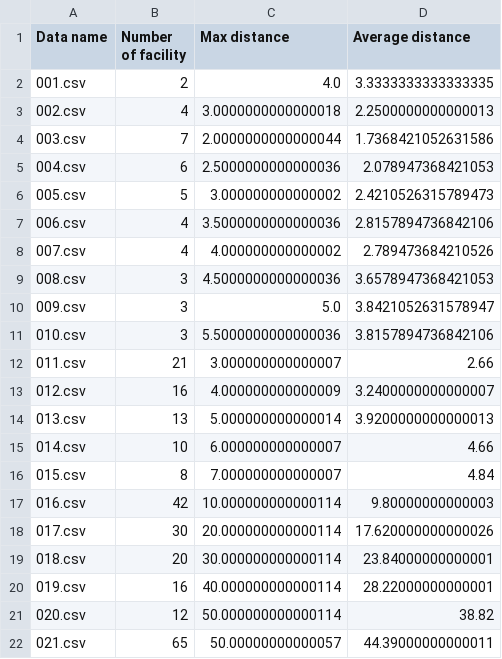
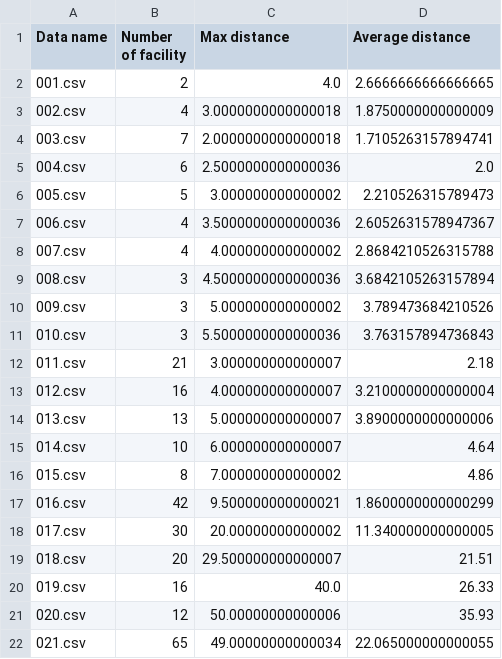
Before and after one commit to sam901122/2022_Spring_OR_Final, a CSV file: simple/results/02_SC_result.csv, drawn as a sheet; only a part is shown; the diff covers the shown part only.

```diff
--- a/simple/results/02_SC_result.csv
+++ b/simple/results/02_SC_result.csv
@@ -1,22 +1,22 @@
 Data name,Number of facility,Max distance,Average distance
-001.csv,2,4.0,3.3333333333333335
-002.csv,4,3.0000000000000018,2.2500000000000013
-003.csv,7,2.0000000000000044,1.7368421052631586
-004.csv,6,2.5000000000000036,2.078947368421053
-005.csv,5,3.000000000000002,2.4210526315789473
-006.csv,4,3.5000000000000036,2.8157894736842106
-007.csv,4,4.000000000000002,2.789473684210526
-008.csv,3,4.5000000000000036,3.6578947368421053
-009.csv,3,5.0,3.8421052631578947
-010.csv,3,5.5000000000000036,3.8157894736842106
-011.csv,21,3.000000000000007,2.66
-012.csv,16,4.000000000000009,3.2400000000000007
-013.csv,13,5.000000000000014,3.9200000000000013
-014.csv,10,6.000000000000007,4.66
-015.csv,8,7.000000000000007,4.84
-016.csv,42,10.000000000000114,9.80000000000003
-017.csv,30,20.000000000000114,17.620000000000026
-018.csv,20,30.000000000000114,23.84000000000001
-019.csv,16,40.000000000000114,28.22000000000001
-020.csv,12,50.000000000000114,38.82
-021.csv,65,50.00000000000057,44.39000000000011
+001.csv,2,4.0,2.6666666666666665
+002.csv,4,3.0000000000000018,1.8750000000000009
+003.csv,7,2.0000000000000018,1.7105263157894741
+004.csv,6,2.5000000000000036,2.0
+005.csv,5,3.000000000000002,2.210526315789473
+006.csv,4,3.5000000000000036,2.6052631578947367
+007.csv,4,4.000000000000002,2.8684210526315788
+008.csv,3,4.5000000000000036,3.6842105263157894
+009.csv,3,5.000000000000002,3.789473684210526
+010.csv,3,5.5000000000000036,3.763157894736843
+011.csv,21,3.000000000000007,2.18
+012.csv,16,4.000000000000007,3.2100000000000004
+013.csv,13,5.000000000000007,3.8900000000000006
+014.csv,10,6.000000000000007,4.64
+015.csv,8,7.000000000000002,4.86
+016.csv,42,9.500000000000021,1.8600000000000299
+017.csv,30,20.00000000000002,11.340000000000005
+018.csv,20,29.500000000000007,21.51
+019.csv,16,40.0,26.33
+020.csv,12,50.00000000000006,35.93
+021.csv,65,49.00000000000034,22.065000000000055
```
Also changed, not shown: 18 edited cells elsewhere in this file, simple/results/01_IP_result.csv, 2 other files.
